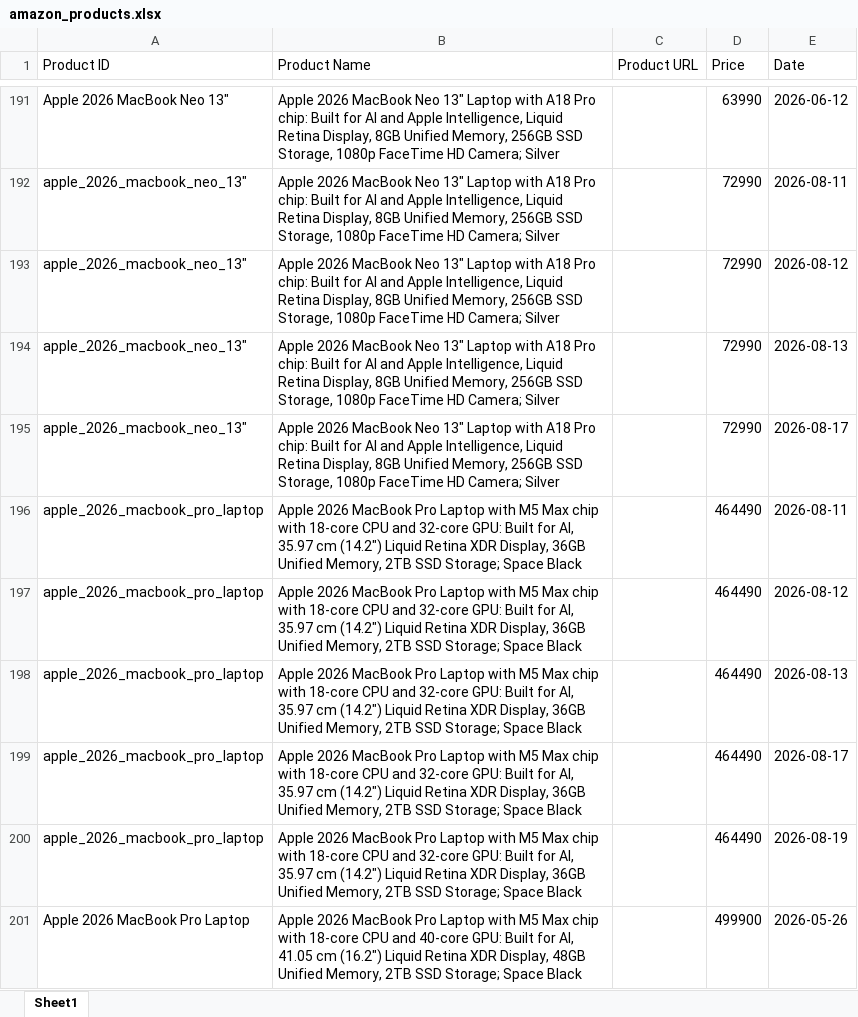
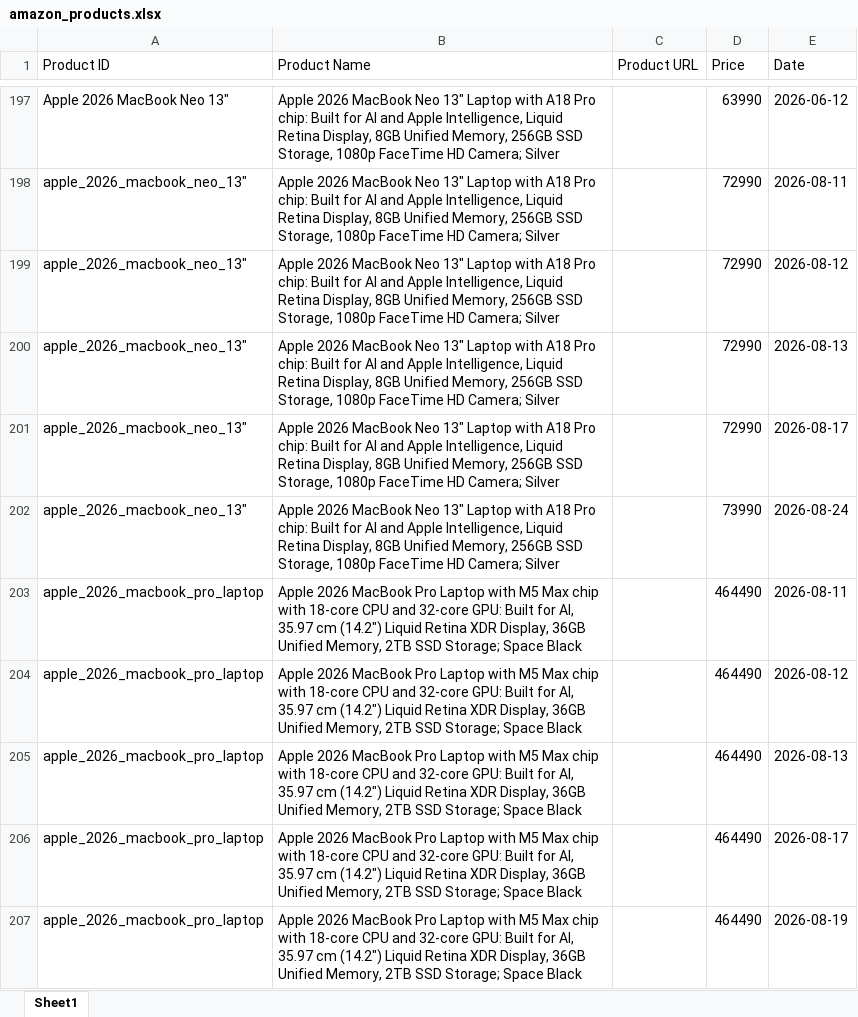
Before and after one commit to hanumanlasowjanya-cloud/amazon-price-tracking-project, an Excel workbook: amazon_products.xlsx, sheet Sheet1, drawn as a sheet; only a part is shown, gaps mark what is left out; the shorter side is filled out with more unchanged rows; values as stored, in another font and other column widths than the file's, no borders; the diff covers the shown part only; the diff names each change by its address in the sheet, - before the commit and + after, or states it on an @@ line.

```diff
--- a/amazon_products.xlsx (sheet Sheet1)
+++ b/amazon_products.xlsx (sheet Sheet1)
+row 202: apple_2026_macbook_neo_13″ | Apple 2026 MacBook Neo 13″ Laptop with A18 Pro chip: Built for AI and Apple Intelligence, Liquid Retina Display, 8GB Unified Memory, 256GB SSD Storage, 1080p FaceTime HD Camera; Silver |  | 73990 | 2026-08-24
```
Also changed, not shown: 17 added rows elsewhere in this sheet.
